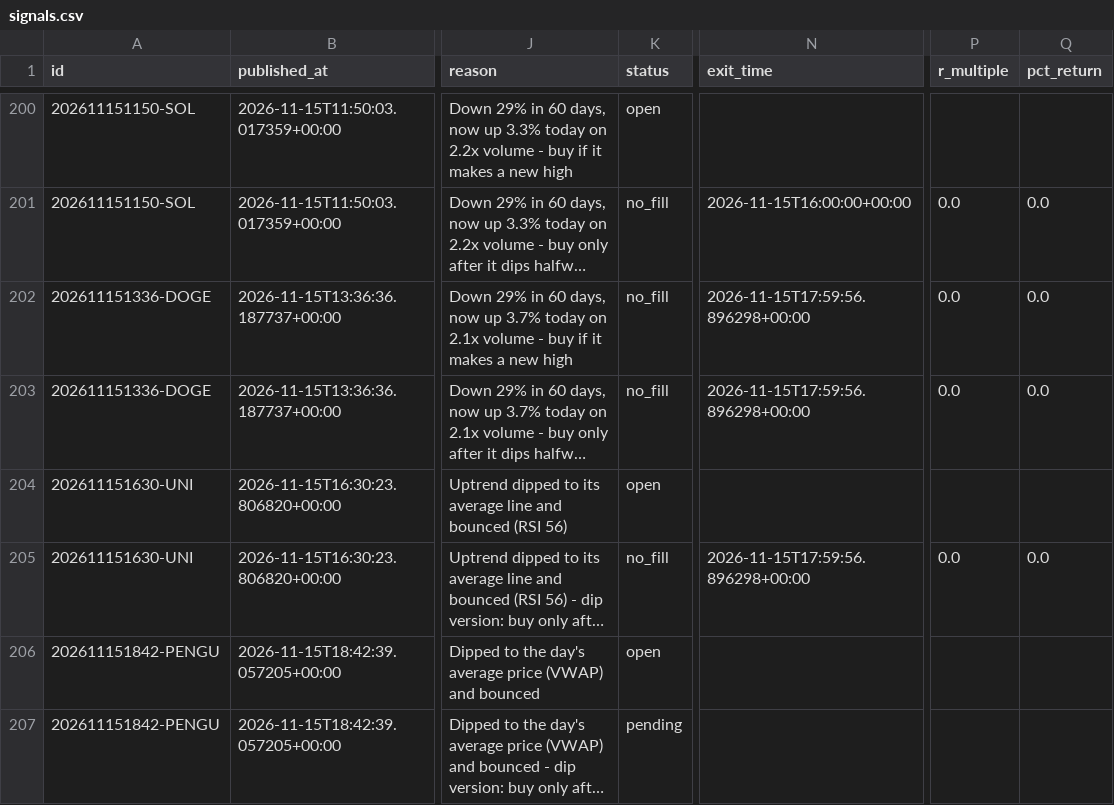
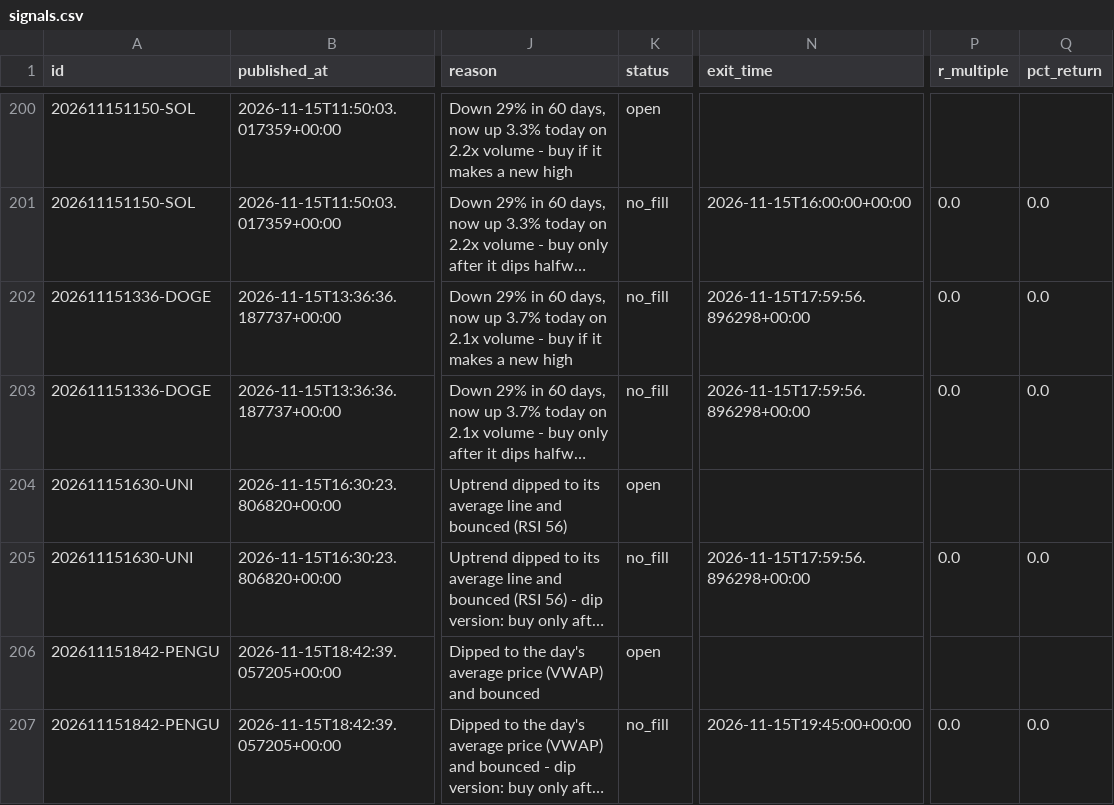
Before and after one commit to tauhid97/Crypto-Boss, a CSV file: data/signals.csv, drawn as a sheet; only a part is shown, gaps mark what is left out; long unchanged cells end in …; the diff names each change by its address in the sheet, - before the commit and + after, or states it on an @@ line.

```diff
--- a/data/signals.csv
+++ b/data/signals.csv
-K207 (status): pending
+K207 (status): no_fill
-N207 (exit_time): (empty)
+N207 (exit_time): 2026-11-15T19:45:00+00:00
-P207 (r_multiple): (empty)
+P207 (r_multiple): 0.0
-Q207 (pct_return): (empty)
+Q207 (pct_return): 0.0
```
Also changed, not shown: 1 other file.
